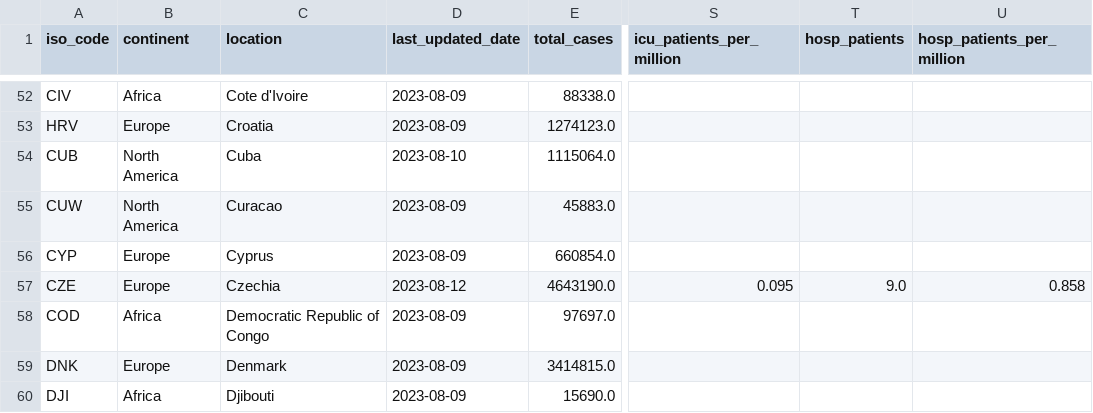
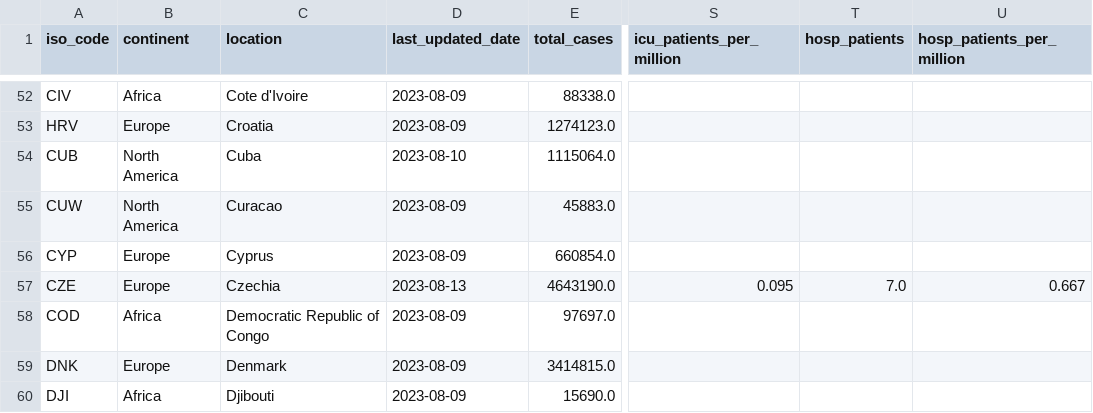
Before and after one commit to spielplatzz/owid-covid-19-data, a CSV file: public/data/latest/owid-covid-latest.csv, drawn as a sheet; only a part is shown, gaps mark what is left out; the diff names each change by its address in the sheet, - before the commit and + after, or states it on an @@ line.

Commit message:
data(megafile): automated update

```diff
--- a/public/data/latest/owid-covid-latest.csv
+++ b/public/data/latest/owid-covid-latest.csv
-D57 (last_updated_date): 2023-08-12
+D57 (last_updated_date): 2023-08-13
-T57 (hosp_patients): 9.0
+T57 (hosp_patients): 7.0
-U57 (hosp_patients_per_million): 0.858
+U57 (hosp_patients_per_million): 0.667
```
Also changed, not shown: 8 other files.
